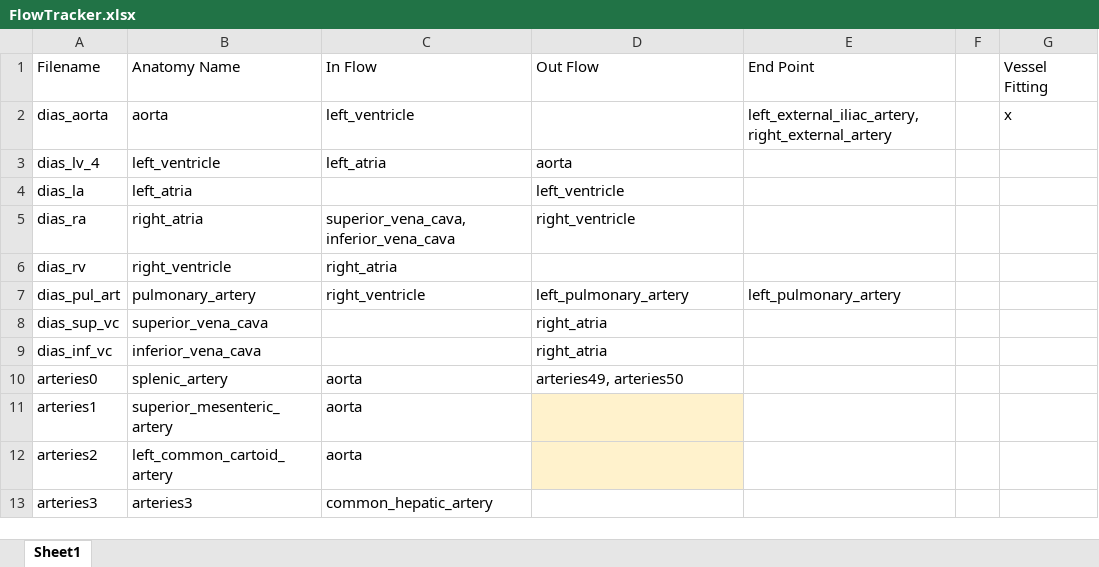
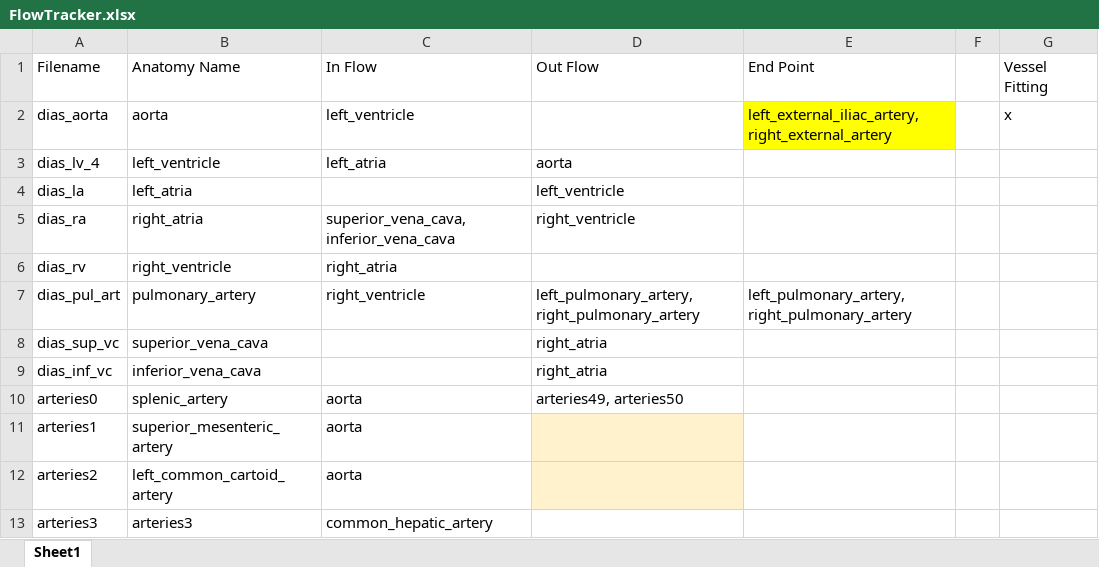
Before and after one commit to CNorthwayMedPhys/Full-Body-Flow-Model-Project, an Excel workbook: FlowTracker.xlsx, sheet Sheet1, drawn as a sheet; only a part is shown; values as stored, in another font and other column widths than the file's, no borders; the diff covers the shown part only; the diff names each change by its address in the sheet, - before the commit and + after, or states it on an @@ line.

```diff
--- a/FlowTracker.xlsx (sheet Sheet1)
+++ b/FlowTracker.xlsx (sheet Sheet1)
-E2 fill: none
+E2 fill: #FFFF00
-D7 (Out Flow): left_pulmonary_artery
+D7 (Out Flow): left_pulmonary_artery, right_pulmonary_artery
-E7 (End Point): left_pulmonary_artery
+E7 (End Point): left_pulmonary_artery, right_pulmonary_artery
```
Also changed, not shown: 244 added rows elsewhere in this sheet, 8 other files.
